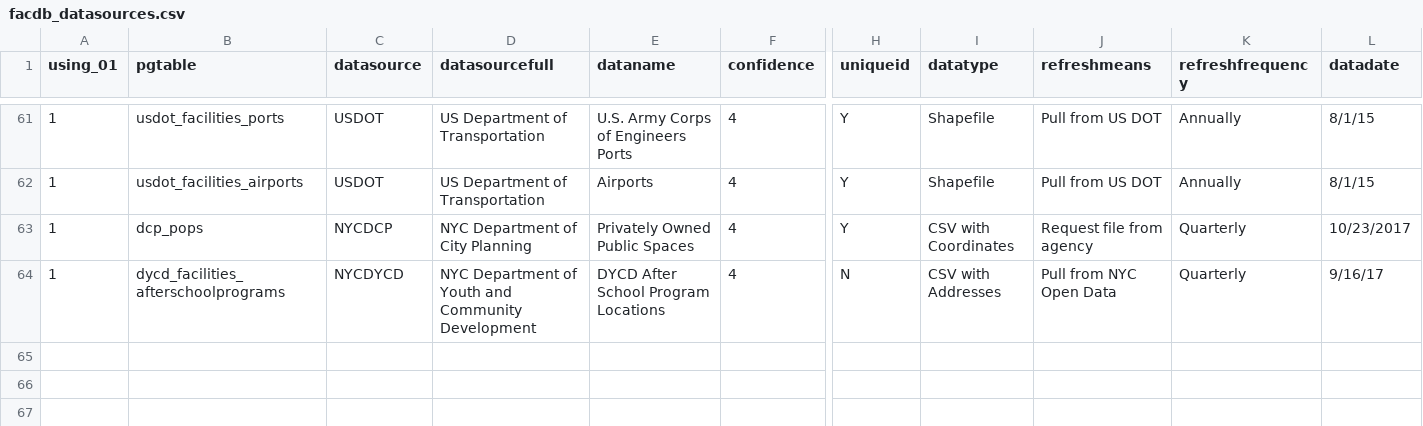
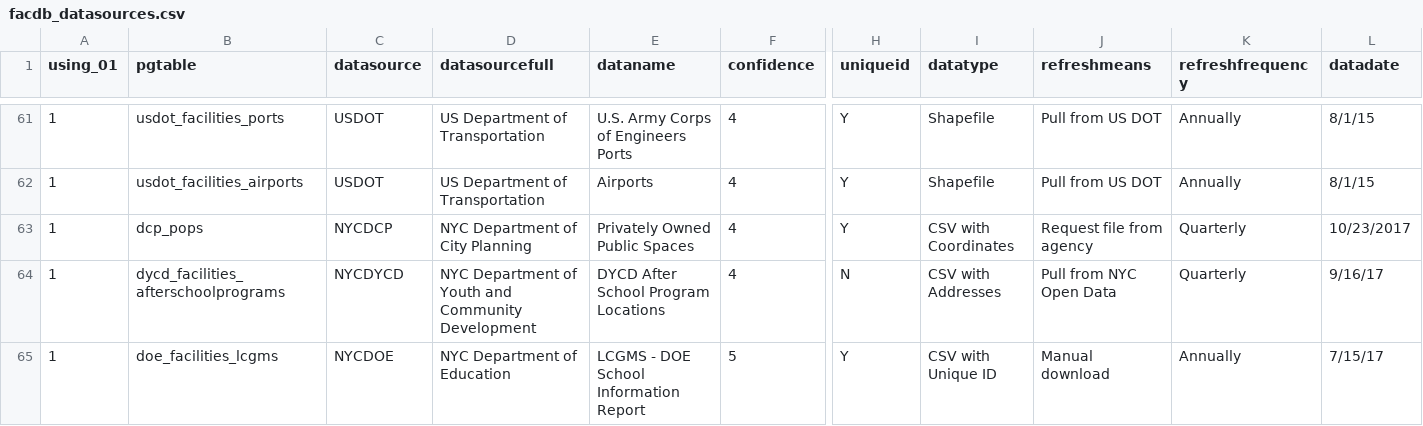
Before and after one commit to NYCPlanning/db-facilities-old, a CSV file: docs/facdb_datasources.csv, drawn as a sheet; only a part is shown, gaps mark what is left out; rows hold the shown columns only; the diff names each change by its address in the sheet, - before the commit and + after, or states it on an @@ line.

Commit message:
adding lcgms

```diff
--- a/docs/facdb_datasources.csv
+++ b/docs/facdb_datasources.csv
+row 65: 1 | doe_facilities_lcgms | NYCDOE | NYC Department of Education | LCGMS - DOE School Information Report | 5 | Y | CSV with Unique ID | Manual download | Annually | 7/15/17
```
